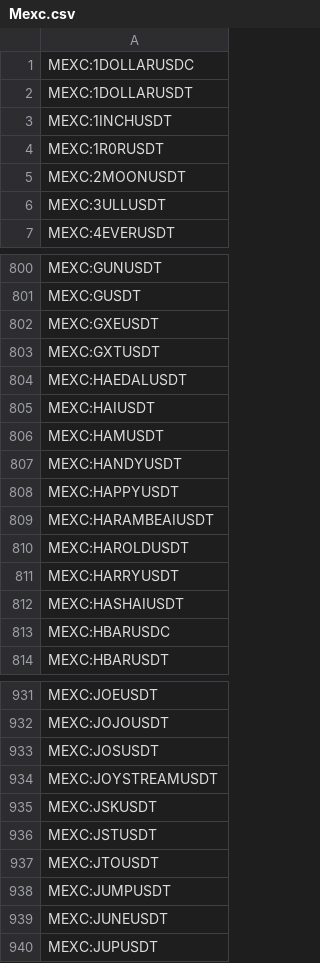
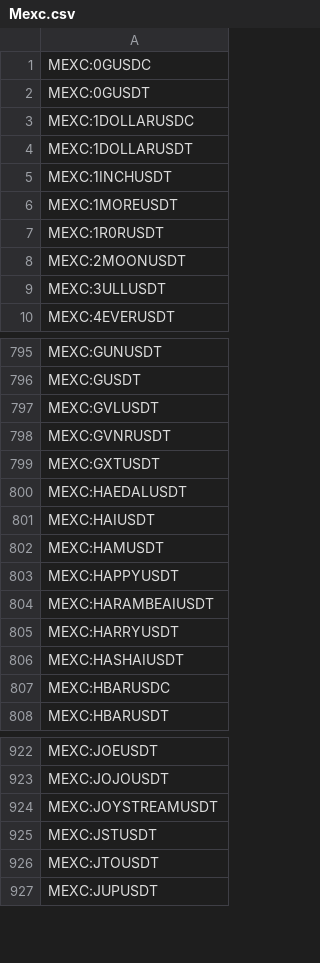
Before and after one commit to CryptowChris/Crypto-Exchanges-Tickers, a CSV file: tickers/Mexc.csv, drawn as a sheet; only a part is shown, gaps mark what is left out; the diff covers the shown part only.

Commit message:
Update tickers 2025-09-23
Modified CSV files: tickers/Bitget.csv, tickers/Bitget.futures.csv, tickers/Mexc.csv, tickers/Mexc.futures.csv

Summary of changes:
Bitget:
  + Added lines:
    + BITGET:0GUSDT
    + BITGET:BLESSUSDT
    + BITGET:RIVERUSDT
    + BITGET:XPLUSDT
  - Removed lines:
    - BITGET:0X0USDT
    - BITGET:BAKEUSDT
    - BITGET:CSTARUSDT
    - BITGET:HIFIUSDT

Bitget.futures:
  + Added lines:
    + BITGET:ASTERUSDT.P
    + BITGET:HEMIUSDT.P
    + BITGET:MSFTUSDT.P
  - Removed lines:
    - BITGET:BAKEUSDT.P
    - BITGET:HIFIUSDT.P
    - BITGET:RHEAUSDT.P

Mexc:
  + Added lines:
    + MEXC:0GUSDC
    + MEXC:0GUSDT
    + MEXC:1MOREUSDT
    + MEXC:5SCAPEUSDT
    + MEXC:AGROUSDT
    + MEXC:AMIUSDT
    + MEXC:AOPUSDT
    + MEXC:ASTERUSDC
    + MEXC:ASTERUSDT
    + MEXC:BLESSUSDC
  - Removed lines:
    - MEXC:AIRIUSDT
    - MEXC:AIX9USDT
    - MEXC:ALTUSDT
    - MEXC:APPUSDT
    - MEXC:APXUSDT
    - MEXC:AXMUSDT
    - MEXC:AZITUSDT
    - MEXC:BACHIUSDT
    - MEXC:BFLOKIUSDT
    - MEXC:BNAUSDT
    ...

Mexc.futures:
  + Added lines:
    + MEXC:AOPUSDT.P
    + MEXC:ASTERUSDT.P
    + MEXC:BLESSUSDT.P
    + MEXC:GIGGLEUSDT.P
    + MEXC:NUMIUSDT.P
    + MEXC:REAL1USDT.P
    + MEXC:RIVERUSDT.P
    + MEXC:RSCUSDT.P
    + MEXC:SYNDUSDT.P
    + MEXC:XANUSDT.P
  - Removed lines:
    - MEXC:ABTCSTOCKUSDT.P
    - MEXC:APLDSTOCKUSDT.P
    - MEXC:BITFSTOCKUSDT.P
    - MEXC:BLSHSTOCKUSDT.P
    - MEXC:BMNRSTOCKUSDT.P
    - MEXC:BRICUSDT.P
    - MEXC:CVNASTOCKUSDT.P
    - MEXC:CYCUSDT.P
    - MEXC:EBAYSTOCKUSDT.P
    - MEXC:ETHWSTOCKUSDT.P
    ... (truncated)

```diff
--- a/tickers/Mexc.csv
+++ b/tickers/Mexc.csv
@@ -1 +1,3 @@
+MEXC:0GUSDC
+MEXC:0GUSDT
 MEXC:1DOLLARUSDC
@@ -3,2 +5,3 @@ MEXC:1DOLLARUSDT
 MEXC:1INCHUSDT
+MEXC:1MOREUSDT
 MEXC:1R0RUSDT
@@ -801,3 +796,4 @@ MEXC:GUNUSDT
 MEXC:GUSDT
-MEXC:GXEUSDT
+MEXC:GVLUSDT
+MEXC:GVNRUSDT
 MEXC:GXTUSDT
@@ -806,6 +802,4 @@ MEXC:HAIUSDT
 MEXC:HAMUSDT
-MEXC:HANDYUSDT
 MEXC:HAPPYUSDT
 MEXC:HARAMBEAIUSDT
-MEXC:HAROLDUSDT
 MEXC:HARRYUSDT
@@ -932,9 +923,5 @@ MEXC:JOEUSDT
 MEXC:JOJOUSDT
-MEXC:JOSUSDT
 MEXC:JOYSTREAMUSDT
-MEXC:JSKUSDT
 MEXC:JSTUSDT
 MEXC:JTOUSDT
-MEXC:JUMPUSDT
-MEXC:JUNEUSDT
 MEXC:JUPUSDT
```
Also changed, not shown: 51 added rows, 61 removed rows and 3 edited cells elsewhere in this file, tickers/Bitget.csv, tickers/Bitget.futures.csv, 1 other file.
